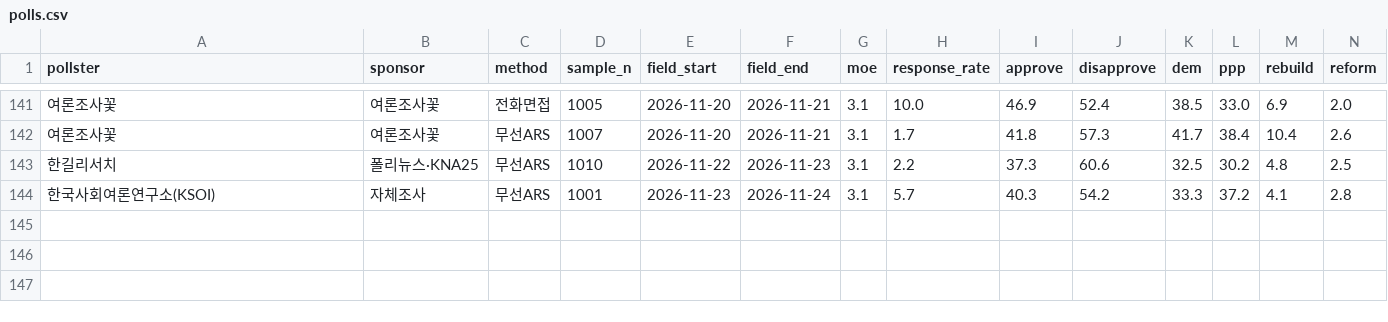
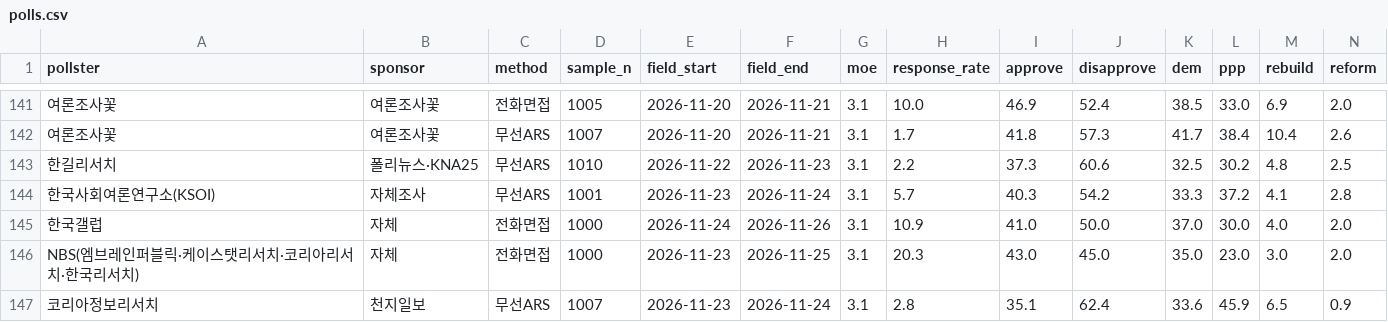
Before and after one commit to baebong3/poll-trend, a CSV file: data/polls.csv, drawn as a sheet; only a part is shown, gaps mark what is left out; rows hold the shown columns only; the diff names each change by its address in the sheet, - before the commit and + after, or states it on an @@ line.

Commit message:
여론조사 자동 갱신: 신규 3건 (2026-11-27)

```diff
--- a/data/polls.csv
+++ b/data/polls.csv
+row 145: 한국갤럽 | 자체 | 전화면접 | 1000 | 2026-11-24 | 2026-11-26 | 3.1 | 10.9 | 41.0 | 50.0 | 37.0 | 30.0 | 4.0 | 2.0
+row 146: NBS(엠브레인퍼블릭·케이스탯리서치·코리아리서치·한국리서치) | 자체 | 전화면접 | 1000 | 2026-11-23 | 2026-11-25 | 3.1 | 20.3 | 43.0 | 45.0 | 35.0 | 23.0 | 3.0 | 2.0
+row 147: 코리아정보리서치 | 천지일보 | 무선ARS | 1007 | 2026-11-23 | 2026-11-24 | 3.1 | 2.8 | 35.1 | 62.4 | 33.6 | 45.9 | 6.5 | 0.9
```
